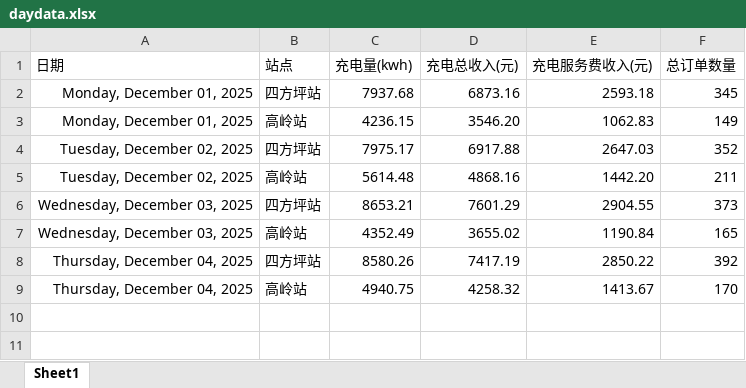
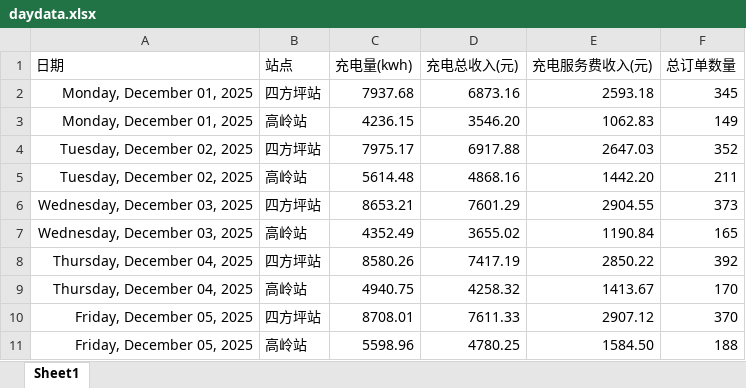
Before and after one commit to jiangnanwaw/my-page, an Excel workbook: data/daydata.xlsx, sheet Sheet1, drawn as a sheet; values as stored, in another font and other column widths than the file's, no borders; the diff names each change by its address in the sheet, - before the commit and + after, or states it on an @@ line.

```diff
--- a/data/daydata.xlsx (sheet Sheet1)
+++ b/data/daydata.xlsx (sheet Sheet1)
+row 10: Friday, December 05, 2025 | 四方坪站 | 8708.01 | 7611.33 | 2907.12 | 370
+row 11: Friday, December 05, 2025 | 高岭站 | 5598.96 | 4780.25 | 1584.50 | 188
```
Also changed, not shown: data/homepage.xlsx, data/wcdsc.xlsx, 2 other files.
